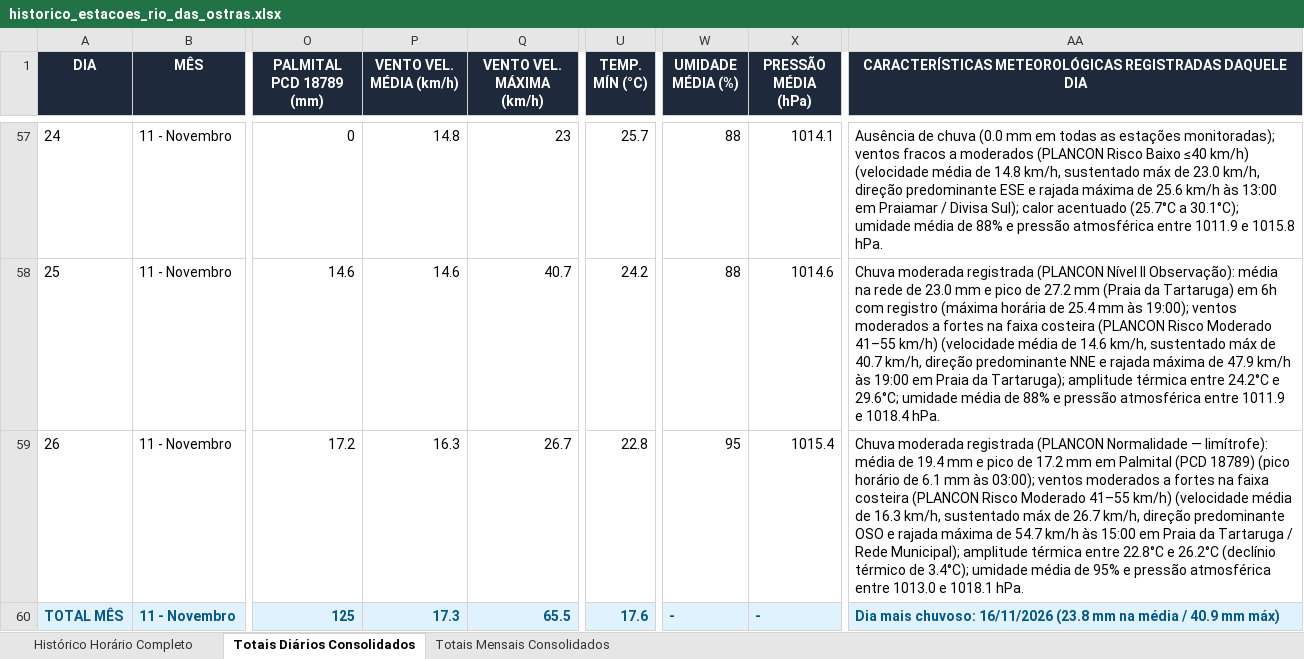
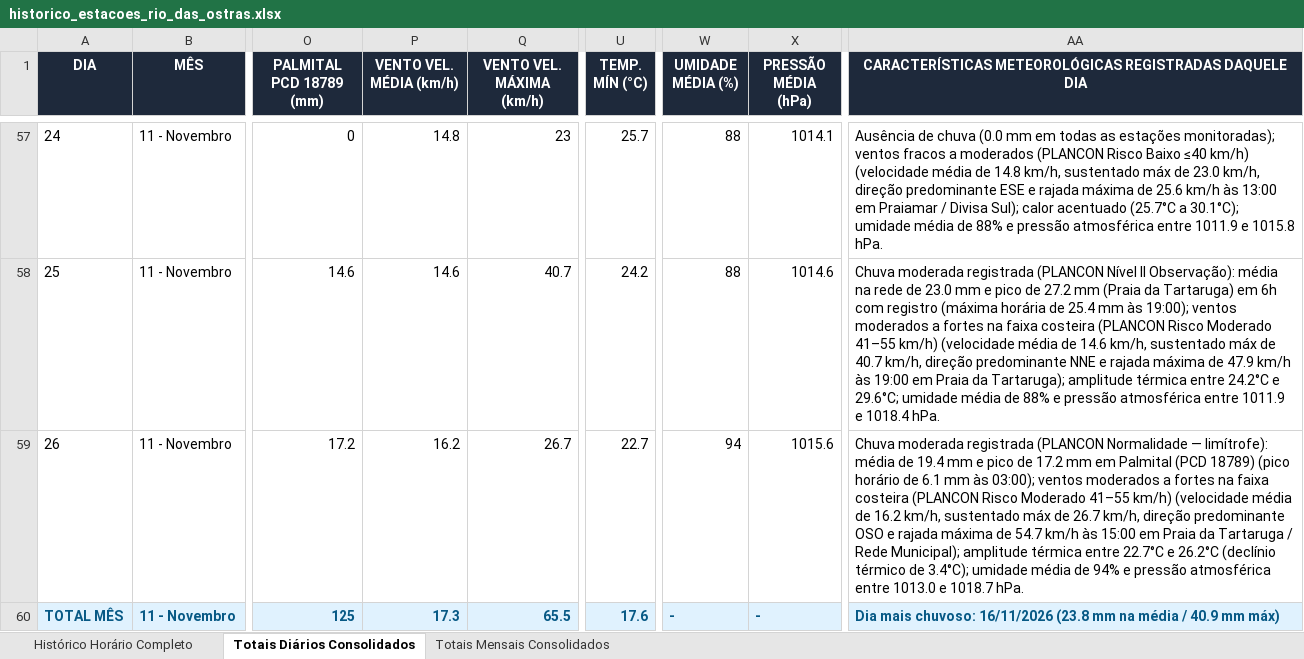
Before and after one commit to deborapessanha94-netizen/tempo-rio-das-ostras, an Excel workbook: docs/historico_estacoes_rio_das_ostras.xlsx, sheet Totais Diários Consolidados, drawn as a sheet; only a part is shown, gaps mark what is left out; values as stored, in another font and other column widths than the file's, no borders; the diff names each change by its address in the sheet, - before the commit and + after, or states it on an @@ line.

```diff
--- a/docs/historico_estacoes_rio_das_ostras.xlsx (sheet Totais Diários Consolidados)
+++ b/docs/historico_estacoes_rio_das_ostras.xlsx (sheet Totais Diários Consolidados)
-P59 (VENTO VEL. MÉDIA (km/h)): 16.3
+P59 (VENTO VEL. MÉDIA (km/h)): 16.2
-U59 (TEMP. MÍN (°C)): 22.8
+U59 (TEMP. MÍN (°C)): 22.7
-W59 (UMIDADE MÉDIA (%)): 95
+W59 (UMIDADE MÉDIA (%)): 94
-X59 (PRESSÃO MÉDIA (hPa)): 1015.4
+X59 (PRESSÃO MÉDIA (hPa)): 1015.6
-AA59: …média de 16.3 km/h, sustentado máx de 26.7 km/h, direção predominante OSO e rajada máxima de 54.7 km/h às 15:00 em Praia da Tartaruga / Rede Municipal); amplitude térmica entre 22.8°C e 26.2°C (declínio térmico de 3.4°C); umidade média de 95% e pressão atmosférica entre 1013.0 e 1018.1 hPa.
+AA59: …média de 16.2 km/h, sustentado máx de 26.7 km/h, direção predominante OSO e rajada máxima de 54.7 km/h às 15:00 em Praia da Tartaruga / Rede Municipal); amplitude térmica entre 22.7°C e 26.2°C (declínio térmico de 3.4°C); umidade média de 94% e pressão atmosférica entre 1013.0 e 1018.7 hPa.
```
Also changed, not shown: sheet Histórico Horário Completo, 22 other files.
